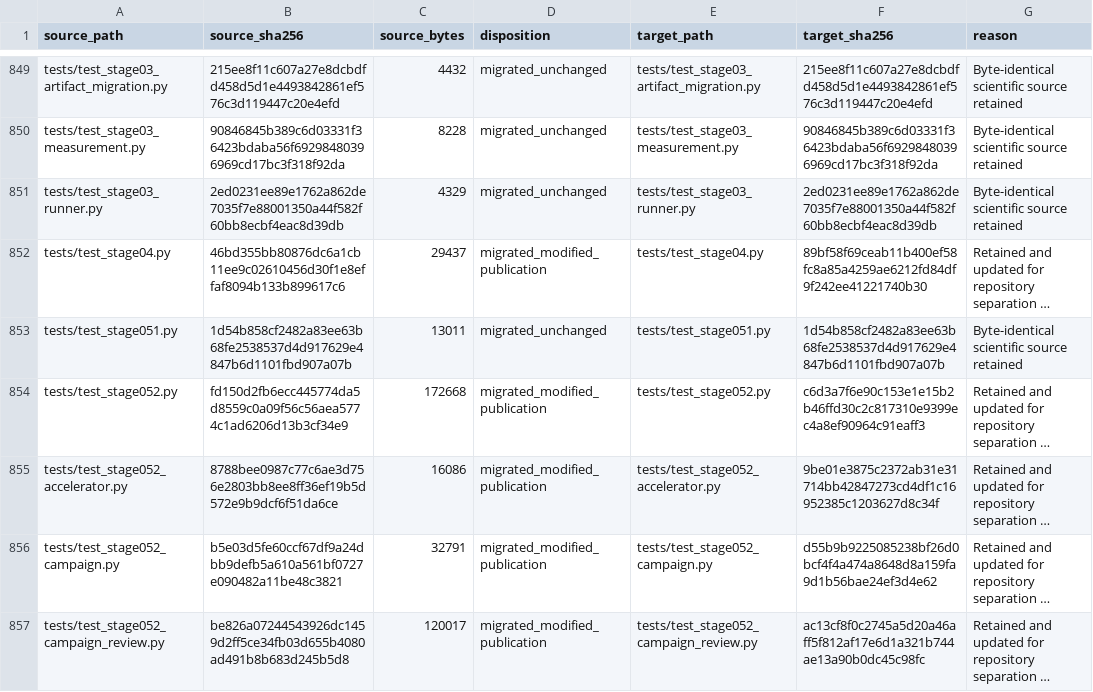
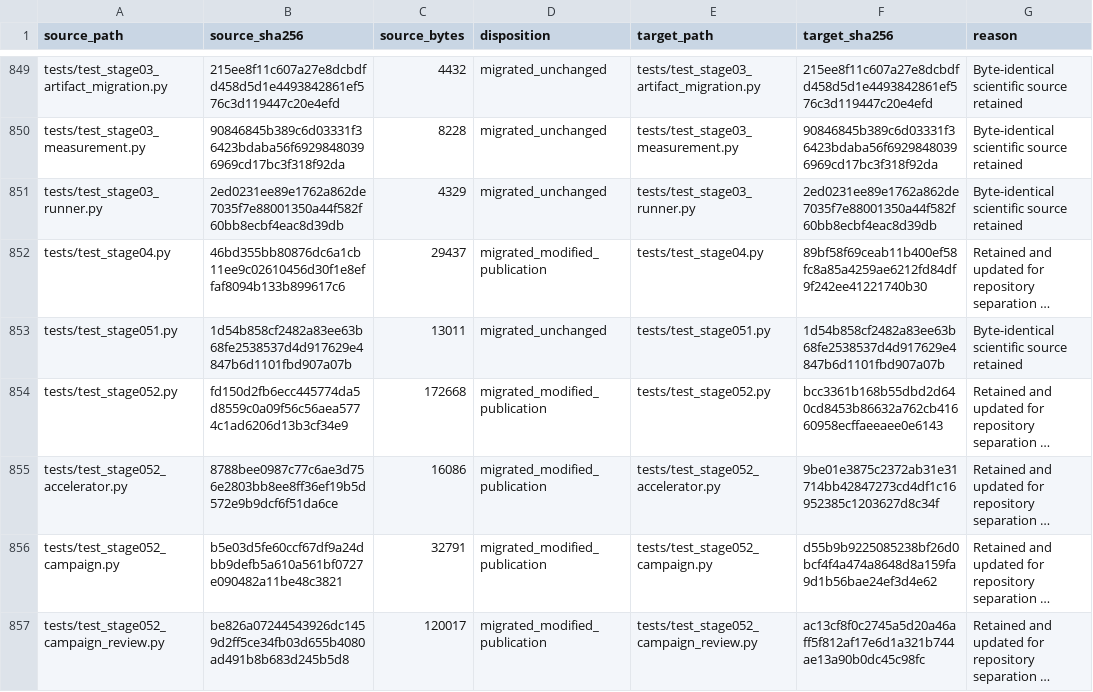
Before and after one commit to 0neblaze/TxnOpt, a CSV file: docs/provenance/source-file-disposition.csv, drawn as a sheet; only a part is shown, gaps mark what is left out; long unchanged cells end in …; the diff covers the shown part only; the diff names each change by its address in the sheet, - before the commit and + after, or states it on an @@ line.

```diff
--- a/docs/provenance/source-file-disposition.csv
+++ b/docs/provenance/source-file-disposition.csv
-F854 (target_sha256): c6d3a7f6e90c153e1e15b2b46ffd30c2c817310e9399ec4a8ef90964c91eaff3
+F854 (target_sha256): bcc3361b168b55dbd2d640cd8453b86632a762cb41660958ecffaeeaee0e6143
```
Also changed, not shown: 8 edited cells elsewhere in this file, 10 other files.
